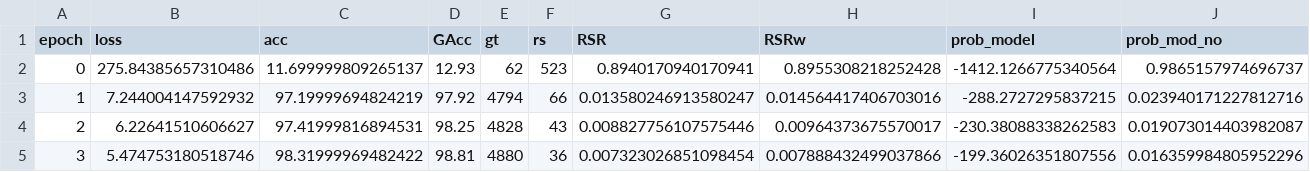
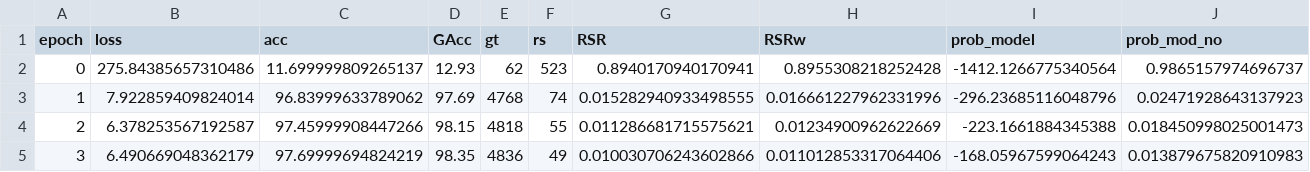
Before and after one commit to cfabianbarretop/aes_enem, a CSV file: eniac/result/nll_test.csv, drawn as a sheet; only a part is shown; the diff covers the shown part only.

```diff
--- a/eniac/result/nll_test.csv
+++ b/eniac/result/nll_test.csv
@@ -2,4 +2,4 @@ epoch,loss,acc,GAcc,gt,rs,RSR,RSRw,prob_model,prob_mod_no
 0,275.84385657310486,11.699999809265137,12.93,62,523,0.8940170940170941,0.8955308218252428,-1412.1266775340564,0.9865157974696737
-1,7.244004147592932,97.19999694824219,97.92,4794,66,0.013580246913580247,0.014564417406703016,-288.2727295837215,0.023940171227812716
-2,6.22641510606627,97.41999816894531,98.25,4828,43,0.008827756107575446,0.00964373675570017,-230.38088338262583,0.019073014403982087
-3,5.474753180518746,98.31999969482422,98.81,4880,36,0.007323026851098454,0.007888432499037866,-199.36026351807556,0.016359984805952296
+1,7.922859409824014,96.83999633789062,97.69,4768,74,0.015282940933498555,0.016661227962331996,-296.23685116048796,0.02471928643137923
+2,6.378253567192587,97.45999908447266,98.15,4818,55,0.011286681715575621,0.01234900962622669,-223.1661884345388,0.018450998025001473
+3,6.490669048362179,97.69999694824219,98.35,4836,49,0.010030706243602866,0.011012853317064406,-168.05967599064243,0.013879675820910983
```
Also changed, not shown: 151 edited cells elsewhere in this file, eniac/result/nll_train.csv, 9 other files.
